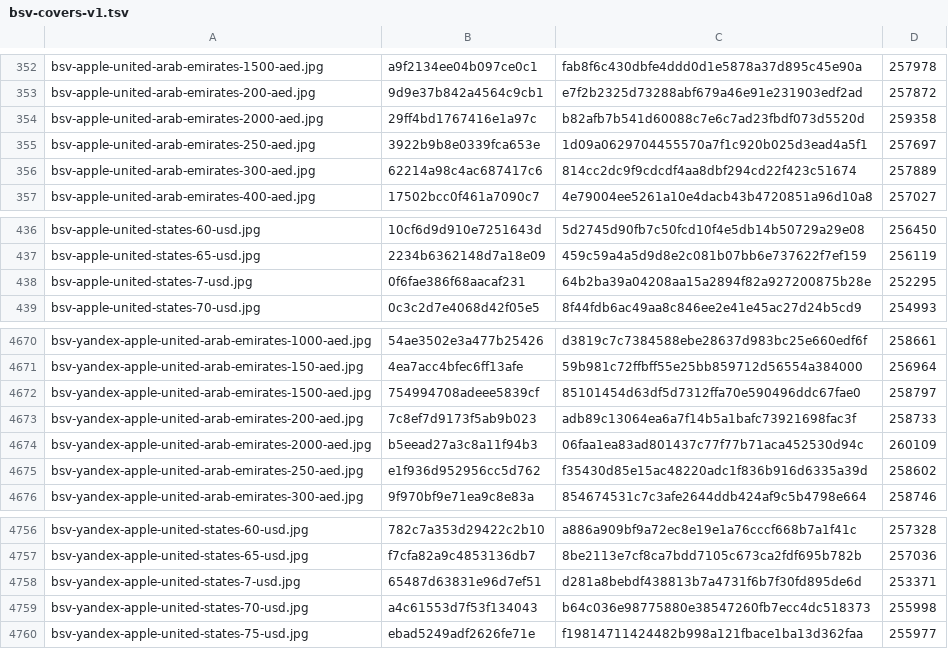
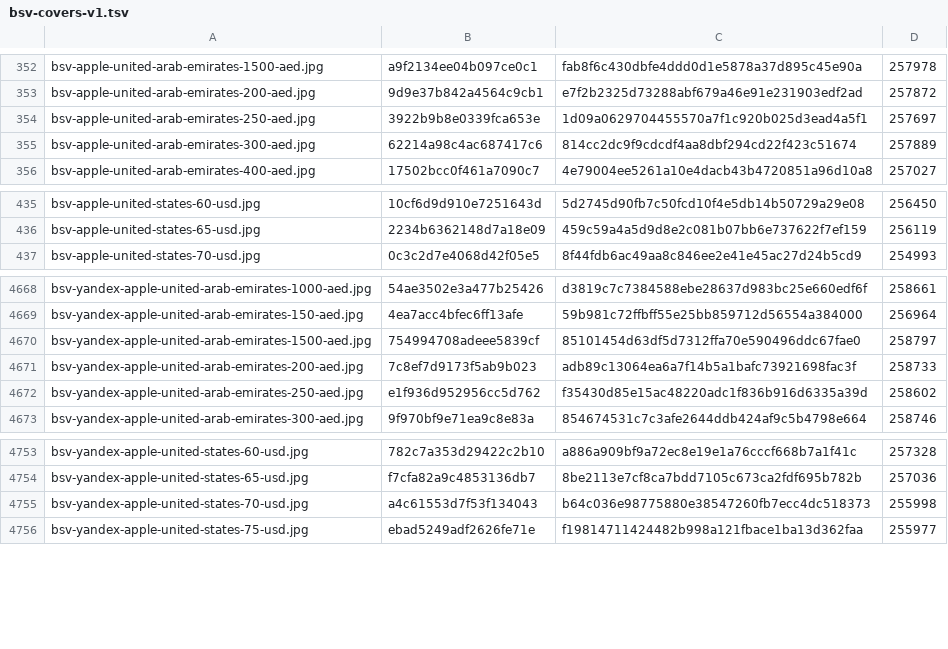
Before and after one commit to Rudwwe412/123, a TSV file: bsv-images-ym/bsv-covers-v1.tsv, drawn as a sheet; only a part is shown, gaps mark what is left out; the diff names each change by its address in the sheet, - before the commit and + after, or states it on an @@ line.

Commit message:
add BSV gift-card covers (8588 files)

```diff
--- a/bsv-images-ym/bsv-covers-v1.tsv
+++ b/bsv-images-ym/bsv-covers-v1.tsv
-row 354: bsv-apple-united-arab-emirates-2000-aed.jpg | 29ff4bd1767416e1a97c | b82afb7b541d60088c7e6c7ad23fbdf073d5520d | 259358
-row 438: bsv-apple-united-states-7-usd.jpg | 0f6fae386f68aacaf231 | 64b2ba39a04208aa15a2894f82a927200875b28e | 252295
-row 4674: bsv-yandex-apple-united-arab-emirates-2000-aed.jpg | b5eead27a3c8a11f94b3 | 06faa1ea83ad801437c77f77b71aca452530d94c | 260109
-row 4758: bsv-yandex-apple-united-states-7-usd.jpg | 65487d63831e96d7ef51 | d281a8bebdf438813b7a4731f6b7f30fd895de6d | 253371
```
Also changed, not shown: 4 other files.
